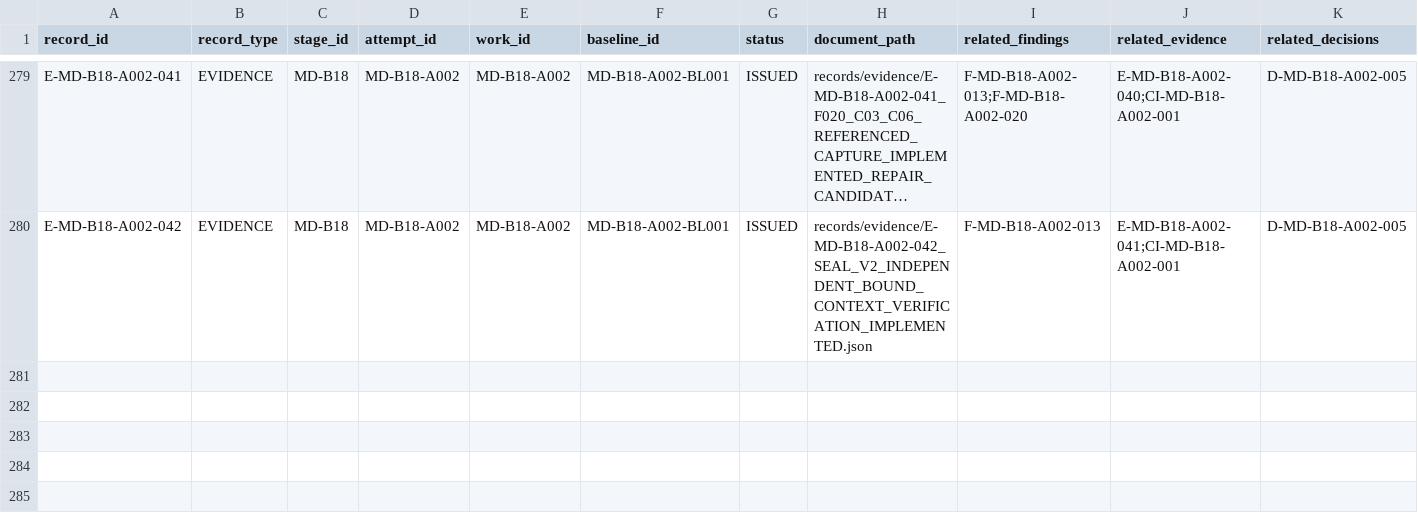
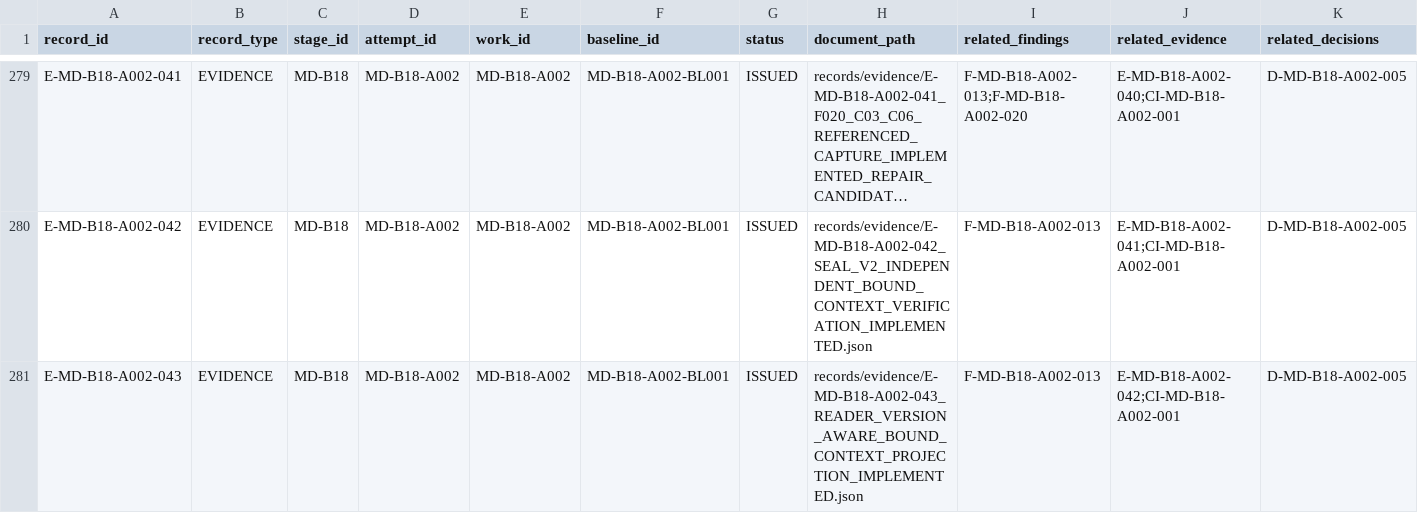
Before and after one commit to franscelstain/tradeaxis-api, a CSV file: docs/market_data/records/WORK_RECORD_REGISTRY.csv, drawn as a sheet; only a part is shown, gaps mark what is left out; long unchanged cells end in …; rows hold the shown columns only; the diff names each change by its address in the sheet, - before the commit and + after, or states it on an @@ line.

Commit message:
feat: complete MD-B18-A002 Reader bound-context projection

```diff
--- a/docs/market_data/records/WORK_RECORD_REGISTRY.csv
+++ b/docs/market_data/records/WORK_RECORD_REGISTRY.csv
+row 281: E-MD-B18-A002-043 | EVIDENCE | MD-B18 | MD-B18-A002 | MD-B18-A002 | MD-B18-A002-BL001 | ISSUED | records/evidence/E-MD-B18-A002-043_READER_VERSION_AWARE_BOUND_CONTEXT_PROJECTION_IMPLEMENTED.json | F-MD-B18-A002-013 | E-MD-B18-A002-042;CI-MD-B18-A002-001 | D-MD-B18-A002-005
```
Also changed, not shown: docs/market_data/authority/governance/CURRENT_VERIFICATION_REGISTRY.csv, docs/market_data/authority/governance/DOCUMENT_ID_REGISTRY.csv, 10 other files.
